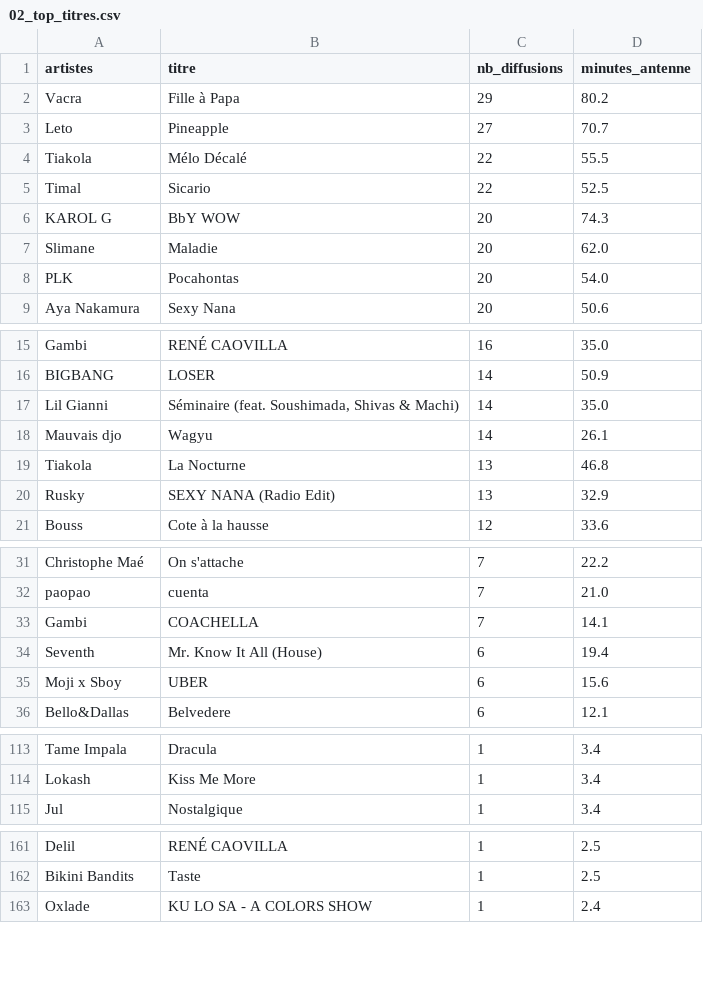
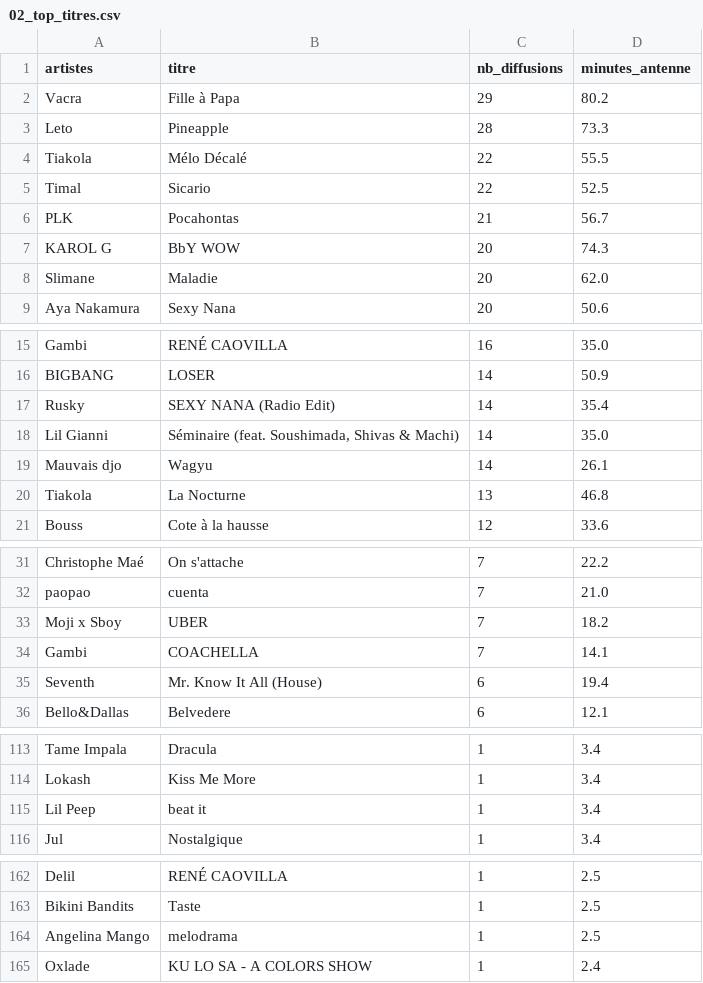
Before and after one commit to gunout/skyrock-monitor, a CSV file: resultats/02_top_titres.csv, drawn as a sheet; only a part is shown, gaps mark what is left out.

```diff
--- a/resultats/02_top_titres.csv
+++ b/resultats/02_top_titres.csv
@@ -2,8 +2,8 @@
 Vacra,Fille à Papa,29,80.2
-Leto,Pineapple,27,70.7
+Leto,Pineapple,28,73.3
 Tiakola,Mélo Décalé,22,55.5
 Timal,Sicario,22,52.5
+PLK,Pocahontas,21,56.7
 KAROL G,BbY WOW,20,74.3
 Slimane,Maladie,20,62.0
-PLK,Pocahontas,20,54.0
 Aya Nakamura,Sexy Nana,20,50.6
@@ -16,2 +16,3 @@ Gambi,RENÉ CAOVILLA,16,35.0
 BIGBANG,LOSER,14,50.9
+Rusky,SEXY NANA (Radio Edit),14,35.4
 Lil Gianni,"Séminaire (feat. Soushimada, Shivas & Machi)",14,35.0
@@ -19,3 +20,2 @@ Mauvais djo,Wagyu,14,26.1
 Tiakola,La Nocturne,13,46.8
-Rusky,SEXY NANA (Radio Edit),13,32.9
 Bouss,Cote à la hausse,12,33.6
@@ -32,5 +32,5 @@ Christophe Maé,On s'attache,7,22.2
 paopao,cuenta,7,21.0
+Moji x Sboy,UBER,7,18.2
 Gambi,COACHELLA,7,14.1
 Seventh,Mr. Know It All (House),6,19.4
-Moji x Sboy,UBER,6,15.6
 Bello&Dallas,Belvedere,6,12.1
@@ -114,2 +114,3 @@ Tame Impala,Dracula,1,3.4
 Lokash,Kiss Me More,1,3.4
+Lil Peep,beat it,1,3.4
 Jul,Nostalgique,1,3.4
@@ -162,2 +163,3 @@ Delil,RENÉ CAOVILLA,1,2.5
 Bikini Bandits,Taste,1,2.5
+Angelina Mango,melodrama,1,2.5
 Oxlade,KU LO SA - A COLORS SHOW,1,2.4
```
Also changed, not shown: resultats/01_top_artistes.csv, resultats/03_repartition_horaire.csv, 13 other files.
